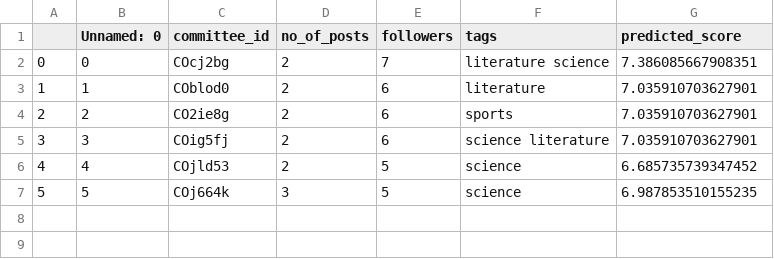
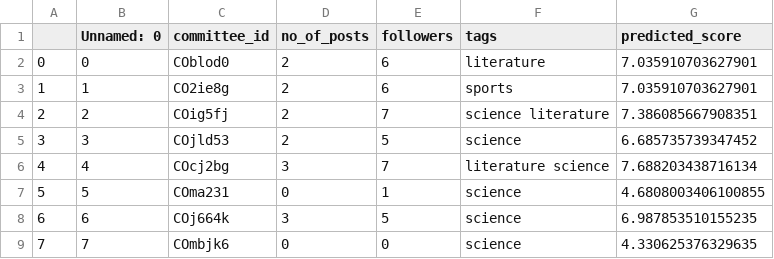
Before and after one commit to AmaanRS/CampusConnectML, a CSV file: 2.0/dataset/linear_df.csv, drawn as a sheet; addresses are those after the commit; the diff names each change by its address in the sheet, - before the commit and + after, or states it on an @@ line.

Commit message:
Instead of using tagRecommender pickle, now the data is fitted of every new dataframe

```diff
--- a/2.0/dataset/linear_df.csv
+++ b/2.0/dataset/linear_df.csv
-C2 (committee_id): COcj2bg
+C2 (committee_id): COblod0
-E2 (followers): 7
+E2 (followers): 6
-F2 (tags): literature science
+F2 (tags): literature
-G2 (predicted_score): 7.386085667908351
+G2 (predicted_score): 7.035910703627901
-C3 (committee_id): COblod0
+C3 (committee_id): CO2ie8g
-F3 (tags): literature
+F3 (tags): sports
-C4 (committee_id): CO2ie8g
+C4 (committee_id): COig5fj
-E4 (followers): 6
+E4 (followers): 7
-F4 (tags): sports
+F4 (tags): science literature
-G4 (predicted_score): 7.035910703627901
+G4 (predicted_score): 7.386085667908351
-C5 (committee_id): COig5fj
+C5 (committee_id): COjld53
-E5 (followers): 6
+E5 (followers): 5
-F5 (tags): science literature
+F5 (tags): science
-G5 (predicted_score): 7.035910703627901
+G5 (predicted_score): 6.685735739347452
-C6 (committee_id): COjld53
+C6 (committee_id): COcj2bg
-D6 (no_of_posts): 2
+D6 (no_of_posts): 3
-E6 (followers): 5
+E6 (followers): 7
-F6 (tags): science
+F6 (tags): literature science
-G6 (predicted_score): 6.685735739347452
+G6 (predicted_score): 7.688203438716134
+row 7: 5 | 5 | COma231 | 0 | 1 | science | 4.6808003406100855
@@ column A renumbered in row 8 @@
-B8 (Unnamed: 0): 5
+B8 (Unnamed: 0): 6
+row 9: 7 | 7 | COmbjk6 | 0 | 0 | science | 4.330625376329635
```
Also changed, not shown: 4 other files.
